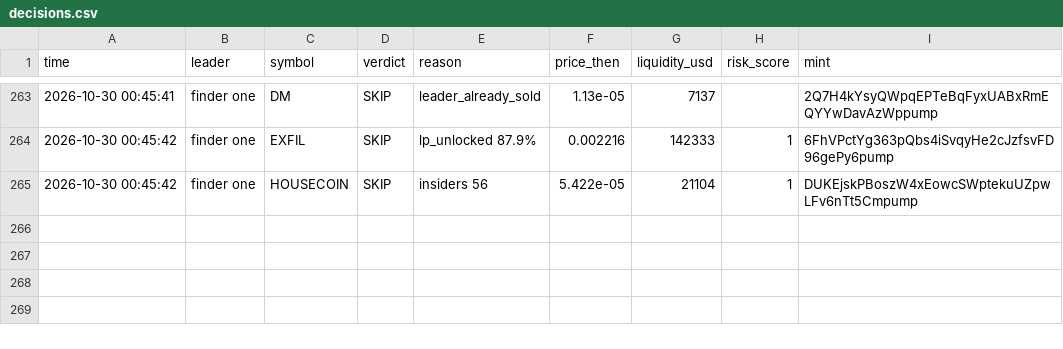
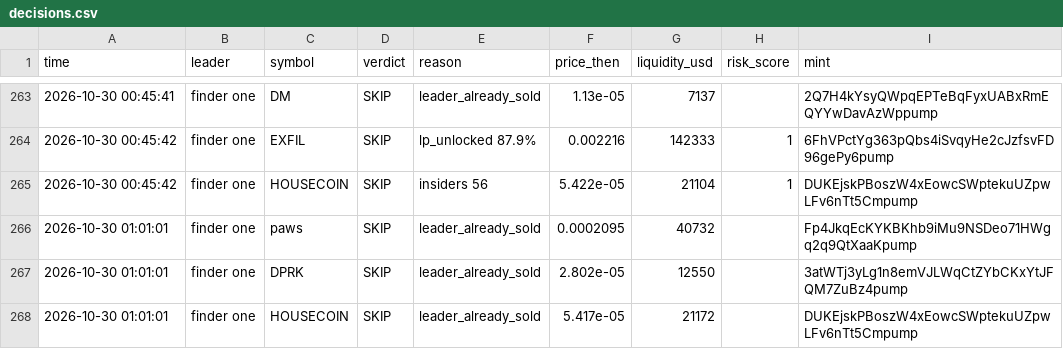
Before and after one commit to Just-in-ii/paper-desk, a CSV file: decisions.csv, drawn as a sheet; only a part is shown, gaps mark what is left out; the diff names each change by its address in the sheet, - before the commit and + after, or states it on an @@ line.

```diff
--- a/decisions.csv
+++ b/decisions.csv
+row 266: 2026-10-30 01:01:01 | finder one | paws | SKIP | leader_already_sold | 0.0002095 | 40732 |  | Fp4JkqEcKYKBKhb9iMu9NSDeo71HWgq2q9QtXaaKpump
+row 267: 2026-10-30 01:01:01 | finder one | DPRK | SKIP | leader_already_sold | 2.802e-05 | 12550 |  | 3atWTj3yLg1n8emVJLWqCtZYbCKxYtJFQM7ZuBz4pump
+row 268: 2026-10-30 01:01:01 | finder one | HOUSECOIN | SKIP | leader_already_sold | 5.417e-05 | 21172 |  | DUKEjskPBoszW4xEowcSWptekuUZpwLFv6nTt5Cmpump
```
Also changed, not shown: 2 other files.
